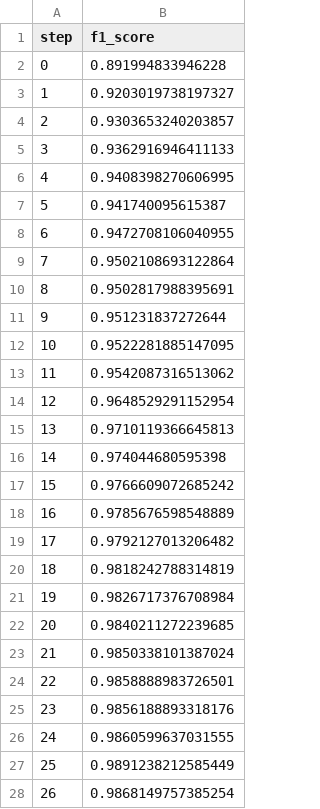
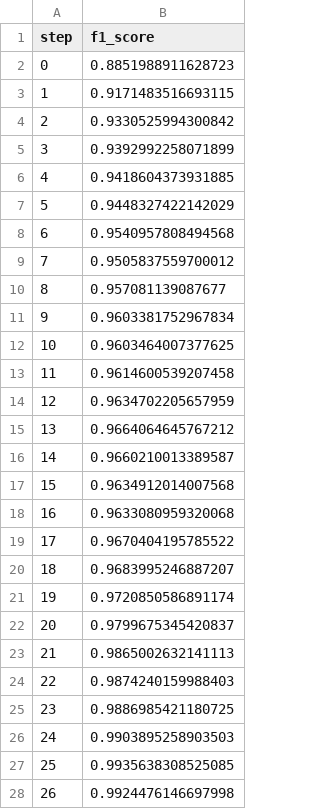
Before and after one commit to markgoertz/Convolutional-Neural-Network-on-Electrodermal-Activity-for-Stress-Assessment, a TSV file: dvclive/plots/metrics/train/f1_score.tsv, drawn as a sheet; only a part is shown; the diff covers the shown part only.

```diff
--- a/dvclive/plots/metrics/train/f1_score.tsv
+++ b/dvclive/plots/metrics/train/f1_score.tsv
@@ -1,28 +1,28 @@
 step	f1_score
-0	0.891994833946228
-1	0.9203019738197327
-2	0.9303653240203857
-3	0.9362916946411133
-4	0.9408398270606995
-5	0.941740095615387
-6	0.9472708106040955
-7	0.9502108693122864
-8	0.9502817988395691
-9	0.951231837272644
-10	0.9522281885147095
-11	0.9542087316513062
-12	0.9648529291152954
-13	0.9710119366645813
-14	0.974044680595398
-15	0.9766609072685242
-16	0.9785676598548889
-17	0.9792127013206482
-18	0.9818242788314819
-19	0.9826717376708984
-20	0.9840211272239685
-21	0.9850338101387024
-22	0.9858888983726501
-23	0.9856188893318176
-24	0.9860599637031555
-25	0.9891238212585449
-26	0.9868149757385254
+0	0.8851988911628723
+1	0.9171483516693115
+2	0.9330525994300842
+3	0.9392992258071899
+4	0.9418604373931885
+5	0.9448327422142029
+6	0.9540957808494568
+7	0.9505837559700012
+8	0.957081139087677
+9	0.9603381752967834
+10	0.9603464007377625
+11	0.9614600539207458
+12	0.9634702205657959
+13	0.9664064645767212
+14	0.9660210013389587
+15	0.9634912014007568
+16	0.9633080959320068
+17	0.9670404195785522
+18	0.9683995246887207
+19	0.9720850586891174
+20	0.9799675345420837
+21	0.9865002632141113
+22	0.9874240159988403
+23	0.9886985421180725
+24	0.9903895258903503
+25	0.9935638308525085
+26	0.9924476146697998
```
Also changed, not shown: 3 edited cells elsewhere in this file, dvclive/plots/metrics/eval/auc.tsv, dvclive/plots/metrics/eval/f1_score.tsv, 29 other files.
